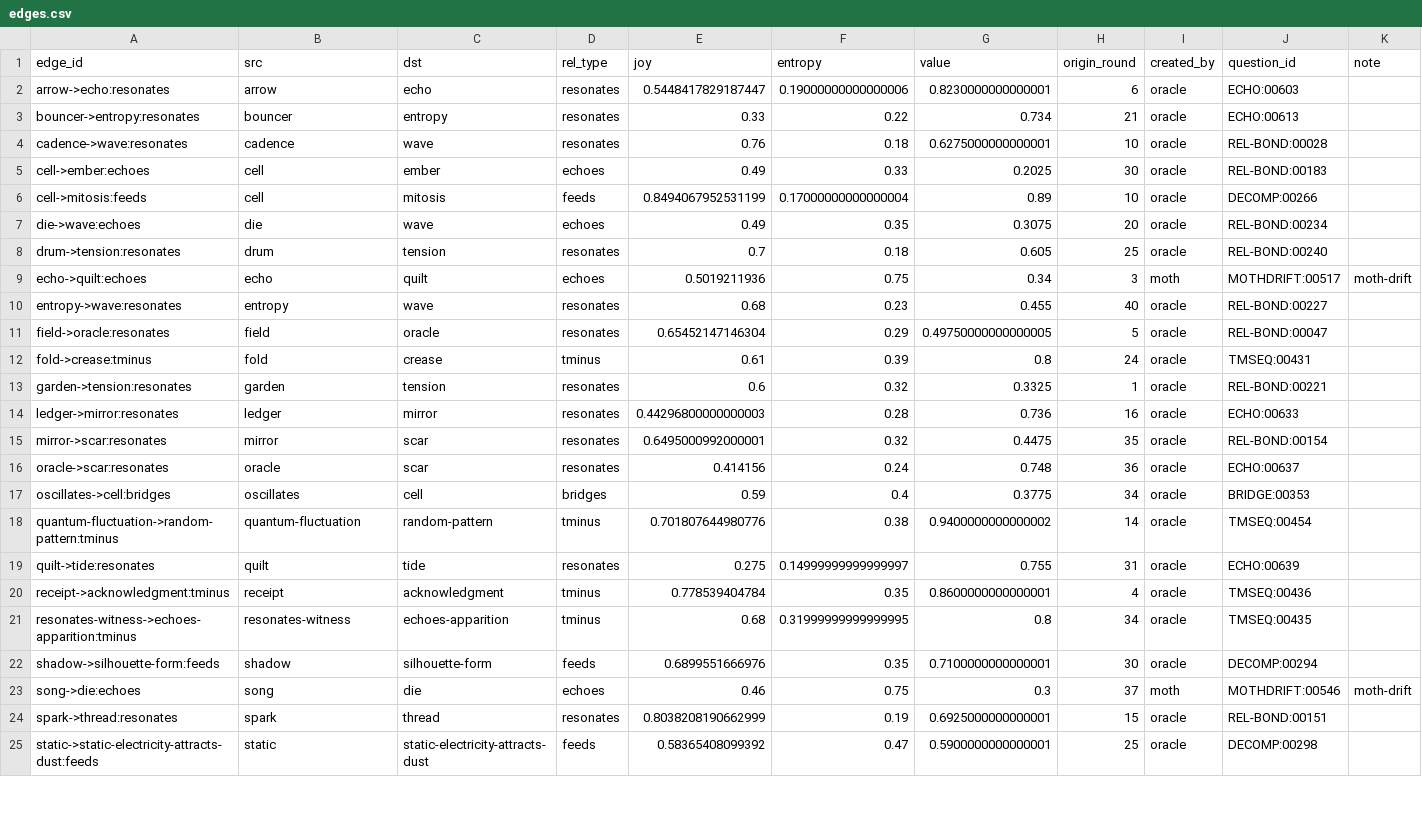
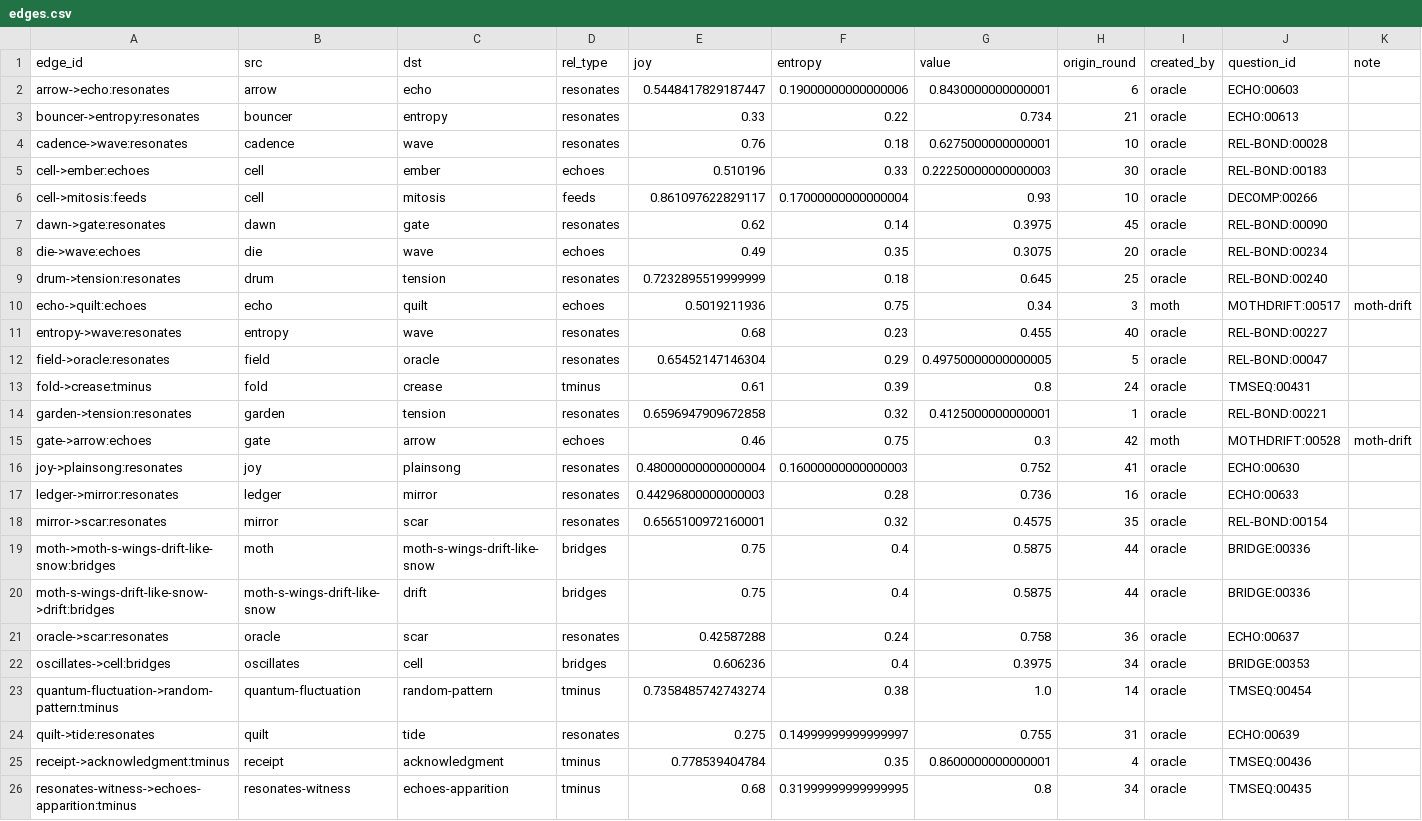
Before and after one commit to SuperInstance/quilt-matrix, a CSV file: runs/night1/matrix/edges.csv, drawn as a sheet; only a part is shown; the shorter side is filled out with more unchanged rows; the diff covers the shown part only.

Commit message:
quilt-matrix: through round 48 (nodes=67 edges=39 balance=0.9623)

```diff
--- a/runs/night1/matrix/edges.csv
+++ b/runs/night1/matrix/edges.csv
@@ -1,9 +1,10 @@
 edge_id,src,dst,rel_type,joy,entropy,value,origin_round,created_by,question_id,note
-arrow->echo:resonates,arrow,echo,resonates,0.5448417829187447,0.19000000000000006,0.8230000000000001,6,oracle,ECHO:00603,
+arrow->echo:resonates,arrow,echo,resonates,0.5448417829187447,0.19000000000000006,0.8430000000000001,6,oracle,ECHO:00603,
 bouncer->entropy:resonates,bouncer,entropy,resonates,0.33,0.22,0.734,21,oracle,ECHO:00613,
 cadence->wave:resonates,cadence,wave,resonates,0.76,0.18,0.6275000000000001,10,oracle,REL-BOND:00028,
-cell->ember:echoes,cell,ember,echoes,0.49,0.33,0.2025,30,oracle,REL-BOND:00183,
-cell->mitosis:feeds,cell,mitosis,feeds,0.8494067952531199,0.17000000000000004,0.89,10,oracle,DECOMP:00266,
+cell->ember:echoes,cell,ember,echoes,0.510196,0.33,0.22250000000000003,30,oracle,REL-BOND:00183,
+cell->mitosis:feeds,cell,mitosis,feeds,0.861097622829117,0.17000000000000004,0.93,10,oracle,DECOMP:00266,
+dawn->gate:resonates,dawn,gate,resonates,0.62,0.14,0.3975,45,oracle,REL-BOND:00090,
 die->wave:echoes,die,wave,echoes,0.49,0.35,0.3075,20,oracle,REL-BOND:00234,
-drum->tension:resonates,drum,tension,resonates,0.7,0.18,0.605,25,oracle,REL-BOND:00240,
+drum->tension:resonates,drum,tension,resonates,0.7232895519999999,0.18,0.645,25,oracle,REL-BOND:00240,
 echo->quilt:echoes,echo,quilt,echoes,0.5019211936,0.75,0.34,3,moth,MOTHDRIFT:00517,moth-drift
@@ -12,8 +13,12 @@ field->oracle:resonates,field,oracle,resonates,0.65452147146304,0.29,0.497500000
 fold->crease:tminus,fold,crease,tminus,0.61,0.39,0.8,24,oracle,TMSEQ:00431,
-garden->tension:resonates,garden,tension,resonates,0.6,0.32,0.3325,1,oracle,REL-BOND:00221,
+garden->tension:resonates,garden,tension,resonates,0.6596947909672858,0.32,0.4125000000000001,1,oracle,REL-BOND:00221,
+gate->arrow:echoes,gate,arrow,echoes,0.46,0.75,0.3,42,moth,MOTHDRIFT:00528,moth-drift
+joy->plainsong:resonates,joy,plainsong,resonates,0.48000000000000004,0.16000000000000003,0.752,41,oracle,ECHO:00630,
 ledger->mirror:resonates,ledger,mirror,resonates,0.44296800000000003,0.28,0.736,16,oracle,ECHO:00633,
-mirror->scar:resonates,mirror,scar,resonates,0.6495000992000001,0.32,0.4475,35,oracle,REL-BOND:00154,
-oracle->scar:resonates,oracle,scar,resonates,0.414156,0.24,0.748,36,oracle,ECHO:00637,
-oscillates->cell:bridges,oscillates,cell,bridges,0.59,0.4,0.3775,34,oracle,BRIDGE:00353,
-quantum-fluctuation->random-pattern:tminus,quantum-fluctuation,random-pattern,tminus,0.701807644980776,0.38,0.9400000000000002,14,oracle,TMSEQ:00454,
+mirror->scar:resonates,mirror,scar,resonates,0.6565100972160001,0.32,0.4575,35,oracle,REL-BOND:00154,
+moth->moth-s-wings-drift-like-snow:bridges,moth,moth-s-wings-drift-like-snow,bridges,0.75,0.4,0.5875,44,oracle,BRIDGE:00336,
+moth-s-wings-drift-like-snow->drift:bridges,moth-s-wings-drift-like-snow,drift,bridges,0.75,0.4,0.5875,44,oracle,BRIDGE:00336,
+oracle->scar:resonates,oracle,scar,resonates,0.42587288,0.24,0.758,36,oracle,ECHO:00637,
+oscillates->cell:bridges,oscillates,cell,bridges,0.606236,0.4,0.3975,34,oracle,BRIDGE:00353,
+quantum-fluctuation->random-pattern:tminus,quantum-fluctuation,random-pattern,tminus,0.7358485742743274,0.38,1.0,14,oracle,TMSEQ:00454,
 quilt->tide:resonates,quilt,tide,resonates,0.275,0.14999999999999997,0.755,31,oracle,ECHO:00639,
```
Also changed, not shown: 14 edited cells elsewhere in this file, runs/night1/games.csv, runs/night1/leaderboard.csv, 7 other files.
